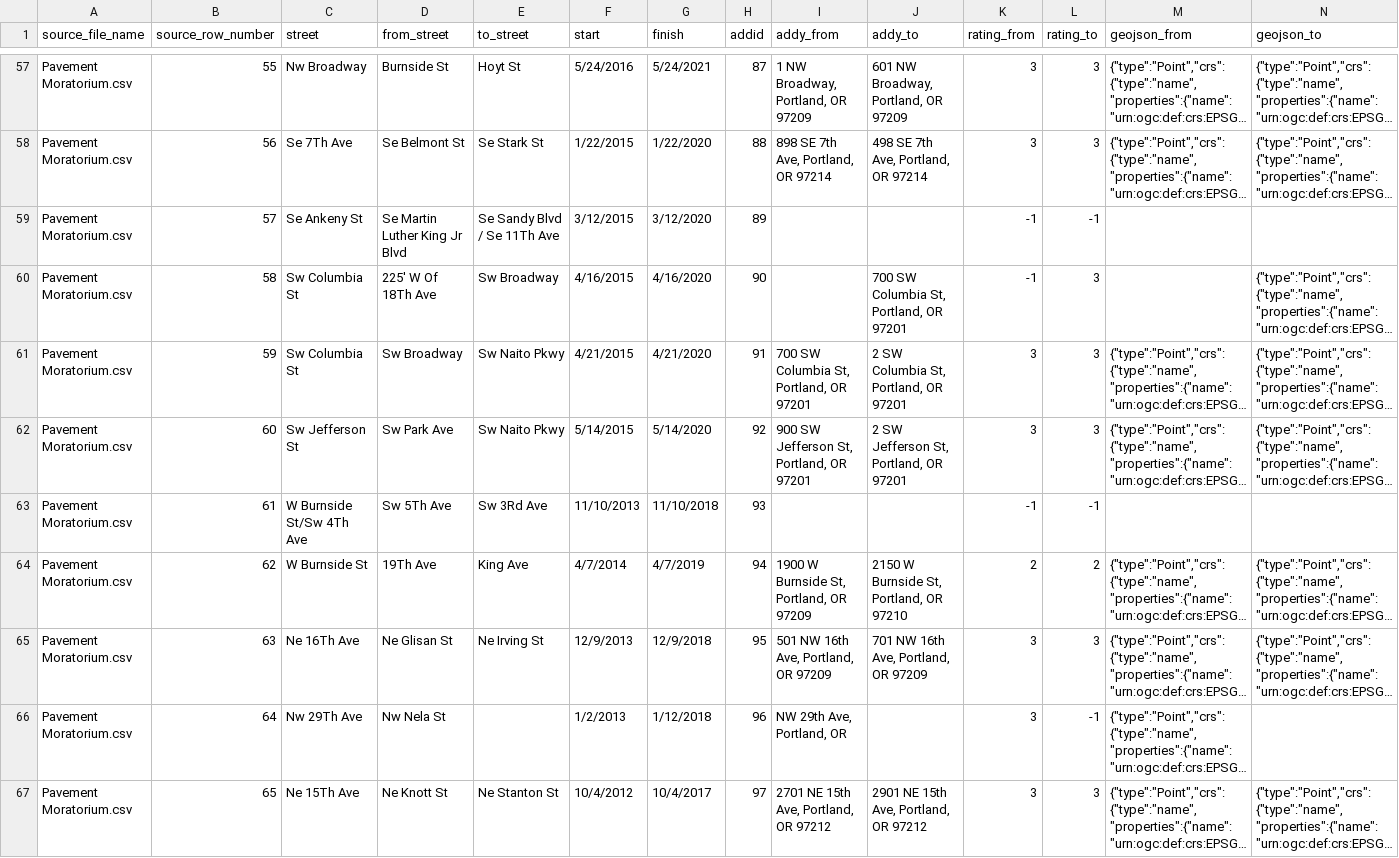
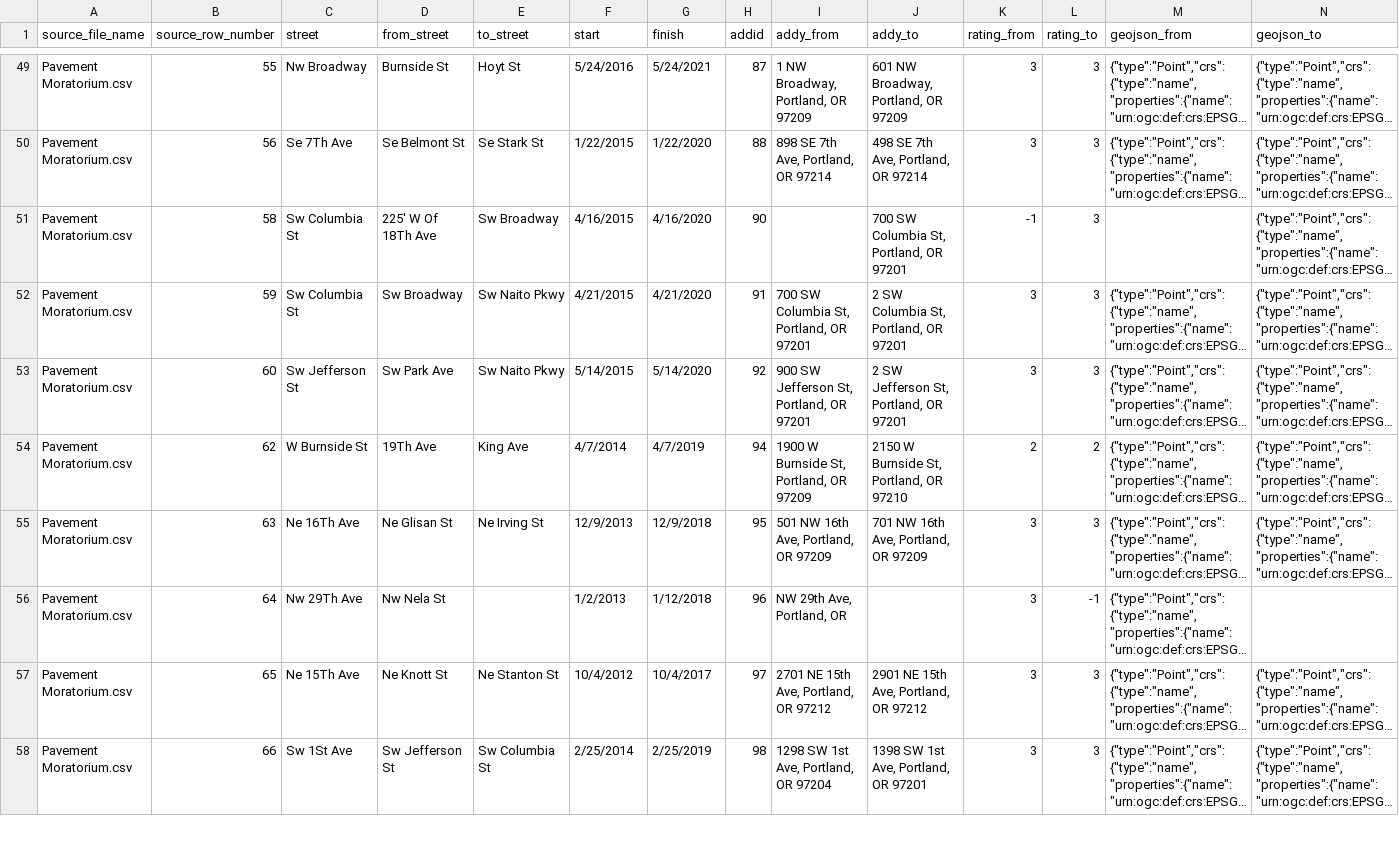
Before and after one commit to hackoregon/transportation-backend, a CSV file: transDjango/APIimports/management/commands/datafiles/pavement_moratorium.csv, drawn as a sheet; only a part is shown, gaps mark what is left out; the shorter side is filled out with more unchanged rows; long unchanged cells end in …; the diff covers the shown part only; the diff names each change by its address in the sheet, - before the commit and + after, or states it on an @@ line.

Commit message:
Working ingestion of csvs and geojsons.

```diff
--- a/transDjango/APIimports/management/commands/datafiles/pavement_moratorium.csv
+++ b/transDjango/APIimports/management/commands/datafiles/pavement_moratorium.csv
-row 59: Pavement Moratorium.csv | 57 | Se Ankeny St | Se Martin Luther King Jr Blvd | Se Sandy Blvd / Se 11Th Ave | 3/12/2015 | 3/12/2020 | 89 |  |  | -1 | -1
-row 63: Pavement Moratorium.csv | 61 | W Burnside St/Sw 4Th Ave | Sw 5Th Ave | Sw 3Rd Ave | 11/10/2013 | 11/10/2018 | 93 |  |  | -1 | -1
```
Also changed, not shown: 11 removed rows elsewhere in this file, 3 other files.
